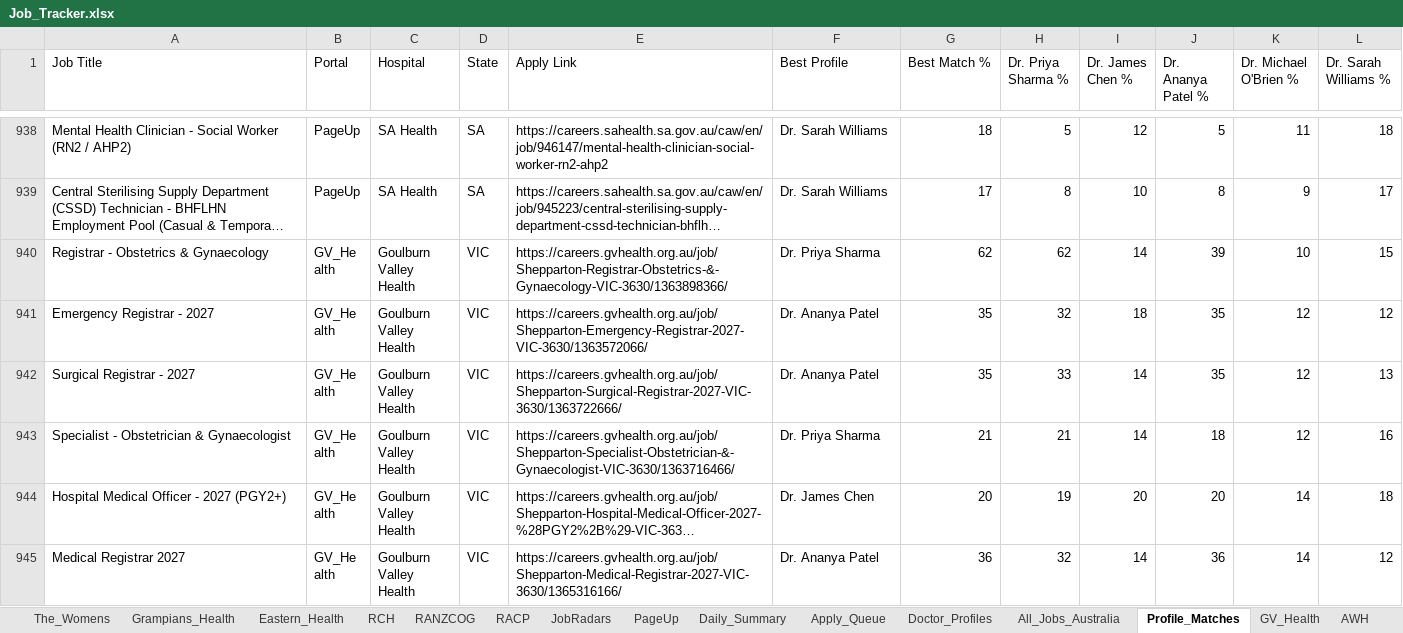
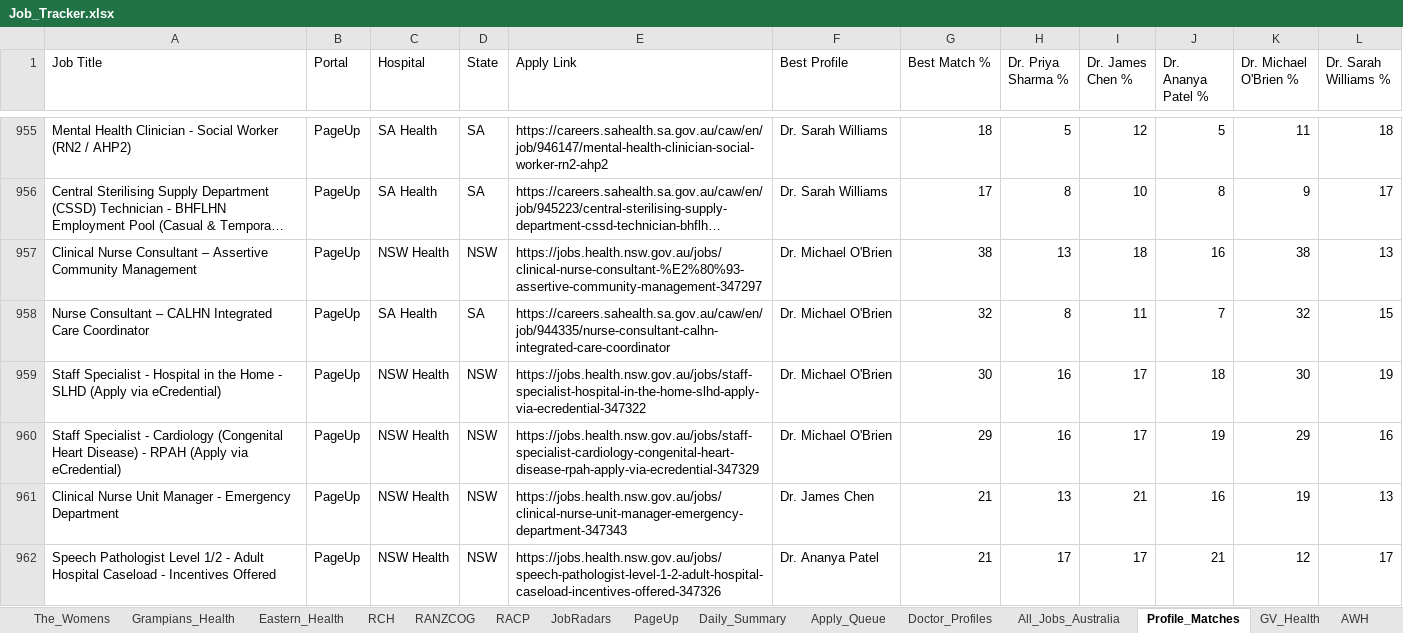
Before and after one commit to umang8954/Doctor-Australia-Job-Collector, an Excel workbook: Job_Tracker.xlsx, sheet Profile_Matches, drawn as a sheet; only a part is shown, gaps mark what is left out; the shorter side is filled out with more unchanged rows; long unchanged cells end in …; values as stored, in another font and other column widths than the file's, no borders; the diff covers the shown part only; the diff names each change by its address in the sheet, - before the commit and + after, or states it on an @@ line.

```diff
--- a/Job_Tracker.xlsx (sheet Profile_Matches)
+++ b/Job_Tracker.xlsx (sheet Profile_Matches)
+row 957: Clinical Nurse Consultant – Assertive Community Management | PageUp | NSW Health | NSW | https://jobs.health.nsw.gov.au/jobs/clinical-nurse-consultant-%E2%80%93-assertive-community-management-347297 | Dr. Michael O'Brien | 38 | 13 | 18 | 16 | 38 | 13
+row 958: Nurse Consultant – CALHN Integrated Care Coordinator | PageUp | SA Health | SA | https://careers.sahealth.sa.gov.au/caw/en/job/944335/nurse-consultant-calhn-integrated-care-coordinator | Dr. Michael O'Brien | 32 | 8 | 11 | 7 | 32 | 15
+row 959: Staff Specialist - Hospital in the Home - SLHD (Apply via eCredential) | PageUp | NSW Health | NSW | https://jobs.health.nsw.gov.au/jobs/staff-specialist-hospital-in-the-home-slhd-apply-via-ecredential-347322 | Dr. Michael O'Brien | 30 | 16 | 17 | 18 | 30 | 19
+row 960: Staff Specialist - Cardiology (Congenital Heart Disease) - RPAH (Apply via eCredential) | PageUp | NSW Health | NSW | https://jobs.health.nsw.gov.au/jobs/staff-specialist-cardiology-congenital-heart-disease-rpah-apply-via-ecredential-347329 | Dr. Michael O'Brien | 29 | 16 | 17 | 19 | 29 | 16
+row 961: Clinical Nurse Unit Manager - Emergency Department | PageUp | NSW Health | NSW | https://jobs.health.nsw.gov.au/jobs/clinical-nurse-unit-manager-emergency-department-347343 | Dr. James Chen | 21 | 13 | 21 | 16 | 19 | 13
+row 962: Speech Pathologist Level 1/2 - Adult Hospital Caseload - Incentives Offered | PageUp | NSW Health | NSW | https://jobs.health.nsw.gov.au/jobs/speech-pathologist-level-1-2-adult-hospital-caseload-incentives-offered-347326 | Dr. Ananya Patel | 21 | 17 | 17 | 21 | 12 | 17
```
Also changed, not shown: 29 added rows and 1 edited cell elsewhere in this sheet, sheet All_Jobs_Australia, sheet PageUp, sheet JobRadars, sheet SmartJobs_QLD, sheet Jobs_NT, sheet Daily_Summary, 18 more sheets, 3 other files.
